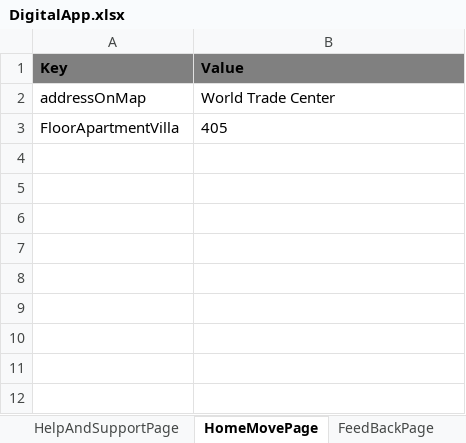
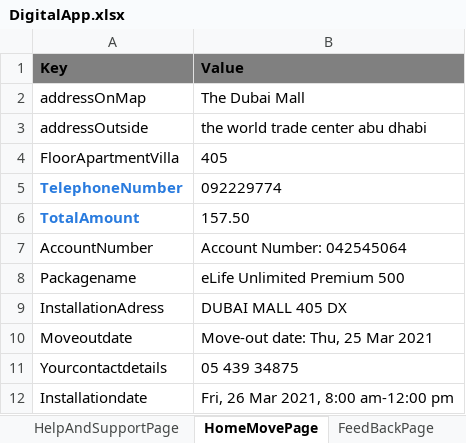
Before and after one commit to slkhiautomation/Etisalat_DigiApp_Automation, an Excel workbook: Selenium-Scripts/src/DigitalApp.xlsx, sheet HomeMovePage, drawn as a sheet; values as stored, in another font and other column widths than the file's, no borders; the diff names each change by its address in the sheet, - before the commit and + after, or states it on an @@ line.

```diff
--- a/Selenium-Scripts/src/DigitalApp.xlsx (sheet HomeMovePage)
+++ b/Selenium-Scripts/src/DigitalApp.xlsx (sheet HomeMovePage)
-B2 (Value): World Trade Center
+B2 (Value): The Dubai Mall
+row 3: addressOutside | the world trade center abu dhabi
+row 5: TelephoneNumber | 092229774
+row 6: TotalAmount | 157.50
+row 7: AccountNumber | Account Number: 042545064
+row 8: Packagename | eLife Unlimited Premium 500
+row 9: InstallationAdress | DUBAI MALL 405 DX
+row 10: Moveoutdate | Move-out date: Thu, 25 Mar 2021
+row 11: Yourcontactdetails | 05 439 34875
+row 12: Installationdate | Fri, 26 Mar 2021, 8:00 am-12:00 pm
```
Also changed, not shown: sheet FeedBackPage, Selenium-Scripts/src/DigitalApp_IOS_Identifiers.xlsx, 11 other files.
